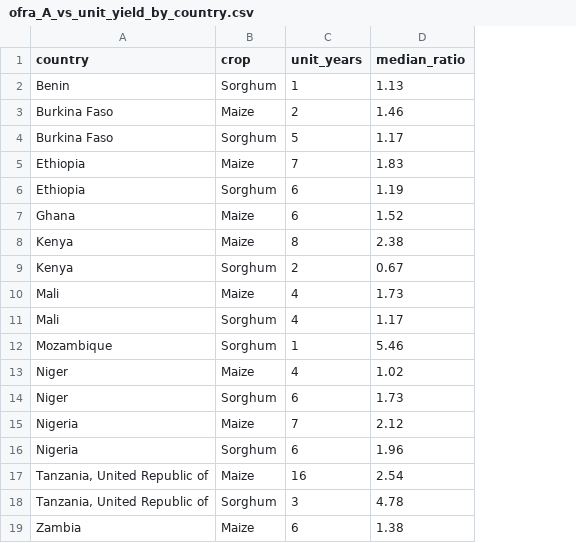
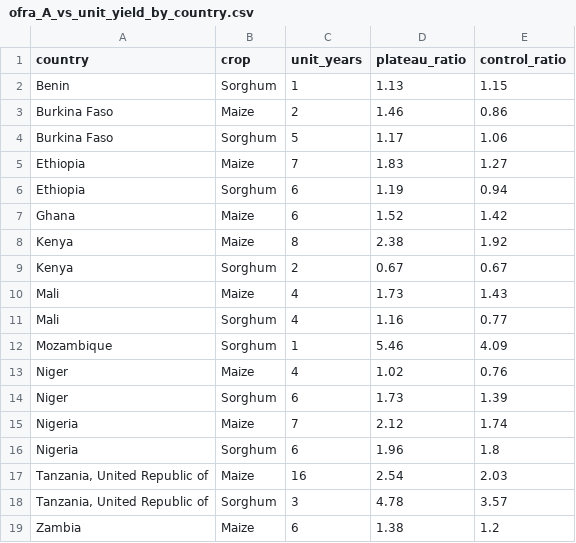
Before and after one commit to AaronScherf/ai-sandbox-master, a CSV file: ai-sandbox/research/independent-research/projects/ag-transport-pilot/outputs/ofra_A_vs_unit_yield_by_country.csv, drawn as a sheet; the diff names each change by its address in the sheet, - before the commit and + after, or states it on an @@ line.

```diff
--- a/ai-sandbox/research/independent-research/projects/ag-transport-pilot/outputs/ofra_A_vs_unit_yield_by_country.csv
+++ b/ai-sandbox/research/independent-research/projects/ag-transport-pilot/outputs/ofra_A_vs_unit_yield_by_country.csv
+column E (control_ratio), rows 2-19: 1.15 | 0.86 | 1.06 | 1.27 | 0.94 | 1.42 | 1.92 | 0.67 | 1.43 | 0.77 | 4.09 | 0.76 | 1.39 | 1.74 | 1.8 | 2.03 | 3.57 | 1.2
-D1: median_ratio
+D1: plateau_ratio
-D11 (plateau_ratio): 1.17
+D11 (plateau_ratio): 1.16
```
Also changed, not shown: 16 other files.
